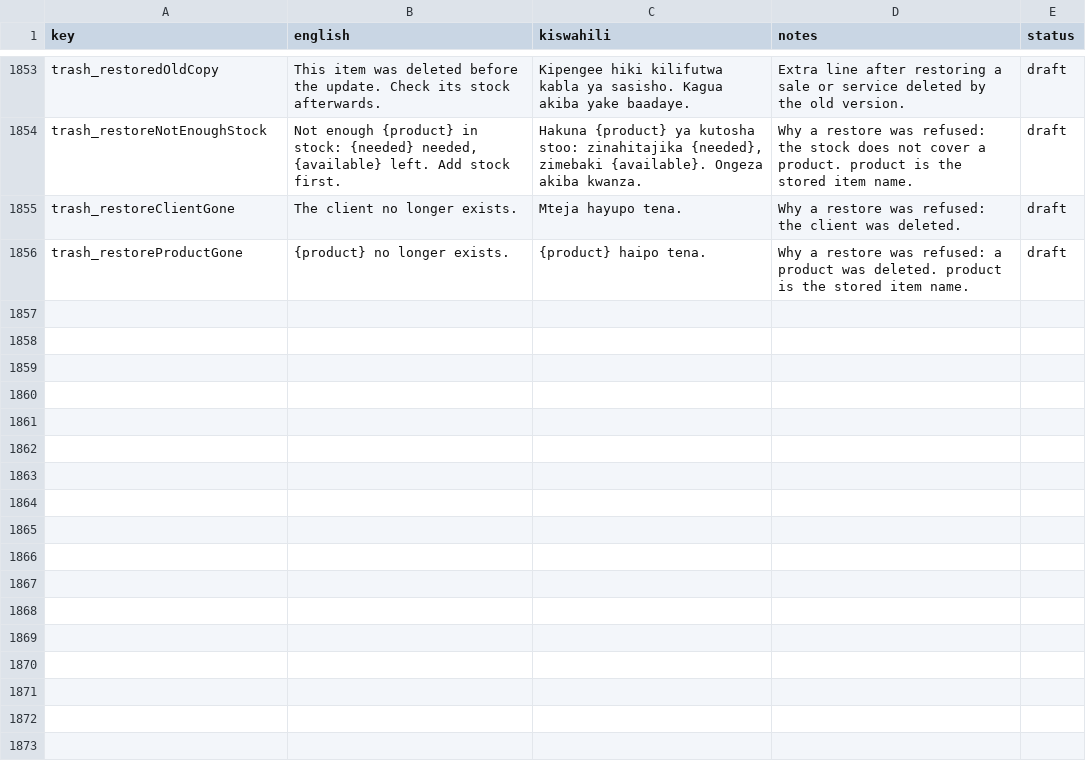
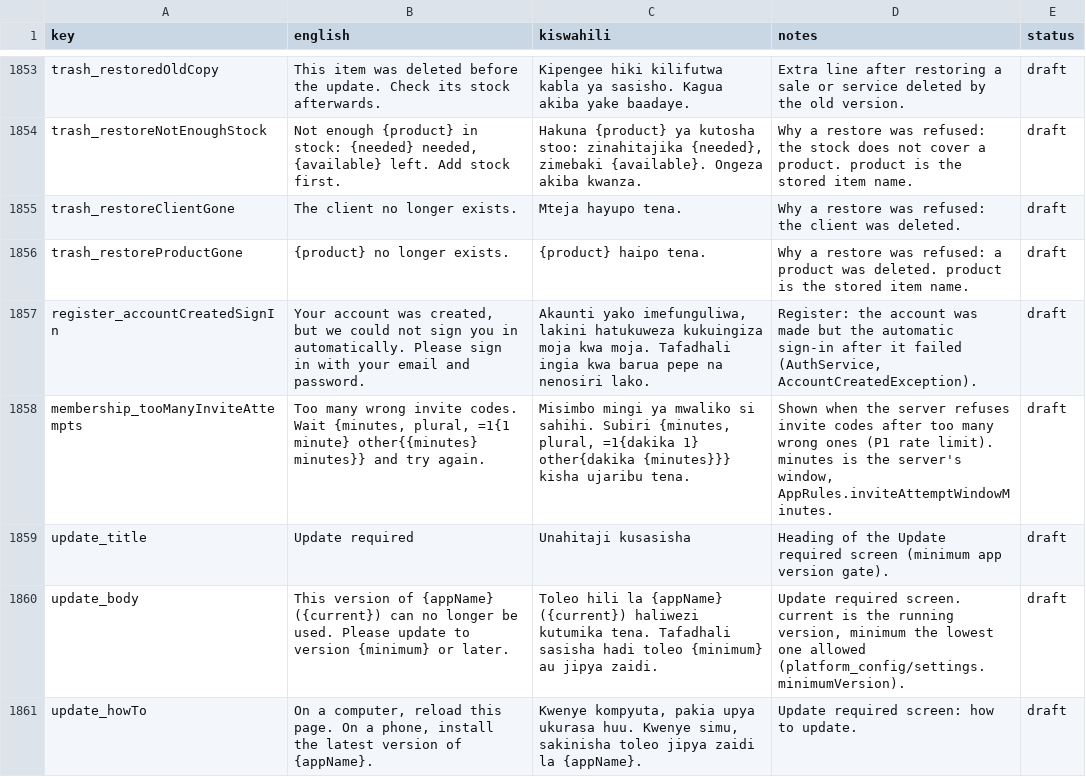
Before and after one commit to shanelvmi/VetBiz-Pro, a CSV file: docs/kiswahili_review.csv, drawn as a sheet; only a part is shown, gaps mark what is left out; the diff names each change by its address in the sheet, - before the commit and + after, or states it on an @@ line.

```diff
--- a/docs/kiswahili_review.csv
+++ b/docs/kiswahili_review.csv
+row 1857: register_accountCreatedSignIn | Your account was created, but we could not sign you in automatically. Please sign in with your email and password. | Akaunti yako imefunguliwa, lakini hatukuweza kukuingiza moja kwa moja. Tafadhali ingia kwa barua pepe na nenosiri lako. | Register: the account was made but the automatic sign-in after it failed (AuthService, AccountCreatedException). | draft
+row 1858: membership_tooManyInviteAttempts | Too many wrong invite codes. Wait {minutes, plural, =1{1 minute} other{{minutes} minutes}} and try again. | Misimbo mingi ya mwaliko si sahihi. Subiri {minutes, plural, =1{dakika 1} other{dakika {minutes}}} kisha ujaribu tena. | Shown when the server refuses invite codes after too many wrong ones (P1 rate limit). minutes is the server's window, AppRules.inviteAttemptWindowMinutes. | draft
+row 1859: update_title | Update required | Unahitaji kusasisha | Heading of the Update required screen (minimum app version gate). | draft
+row 1860: update_body | This version of {appName} ({current}) can no longer be used. Please update to version {minimum} or later. | Toleo hili la {appName} ({current}) haliwezi kutumika tena. Tafadhali sasisha hadi toleo {minimum} au jipya zaidi. | Update required screen. current is the running version, minimum the lowest one allowed (platform_config/settings.minimumVersion). | draft
+row 1861: update_howTo | On a computer, reload this page. On a phone, install the latest version of {appName}. | Kwenye kompyuta, pakia upya ukurasa huu. Kwenye simu, sakinisha toleo jipya zaidi la {appName}. | Update required screen: how to update. | draft
```
Also changed, not shown: 2 other files.
